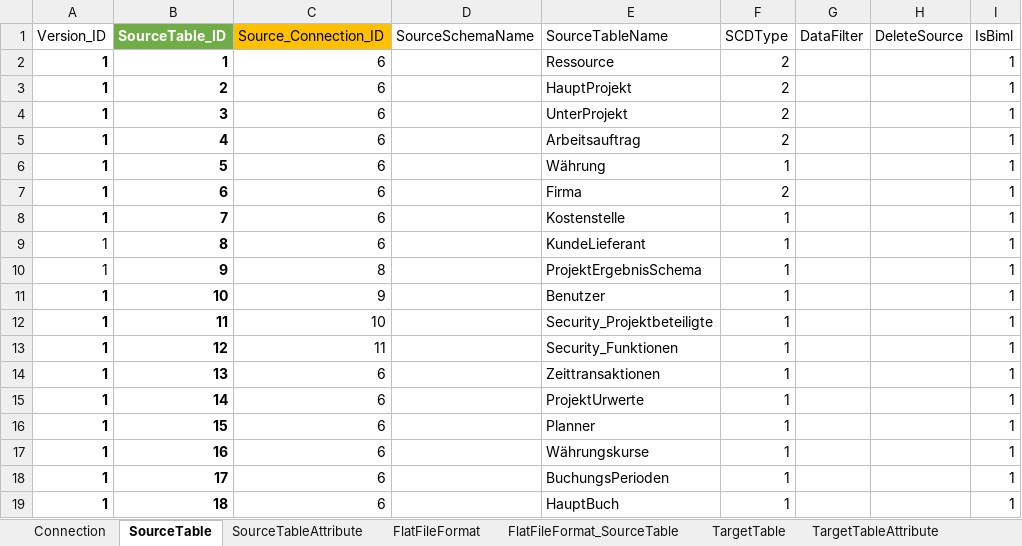
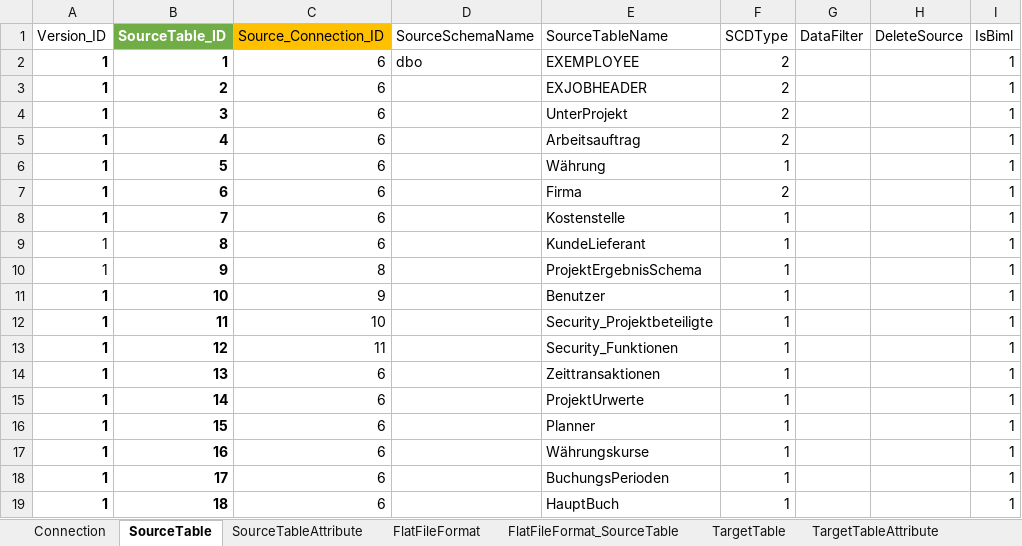
Before and after one commit to gasperzerak/ILF, an Excel workbook: Metadatenpflege/Metadaten_Pflege.xlsx, sheet SourceTable, drawn as a sheet; only a part is shown; values as stored, in another font and other column widths than the file's, no borders; conditional formats and table styles not drawn; the diff names each change by its address in the sheet, - before the commit and + after, or states it on an @@ line.

```diff
--- a/Metadatenpflege/Metadaten_Pflege.xlsx (sheet SourceTable)
+++ b/Metadatenpflege/Metadaten_Pflege.xlsx (sheet SourceTable)
-D2 (SourceSchemaName): (empty)
+D2 (SourceSchemaName): dbo
-E2 (SourceTableName): Ressource
+E2 (SourceTableName): EXEMPLOYEE
-E3 (SourceTableName): HauptProjekt
+E3 (SourceTableName): EXJOBHEADER
```
Also changed, not shown: Schnittstellen Beschreibung/Views from DELTEK.xlsx.
